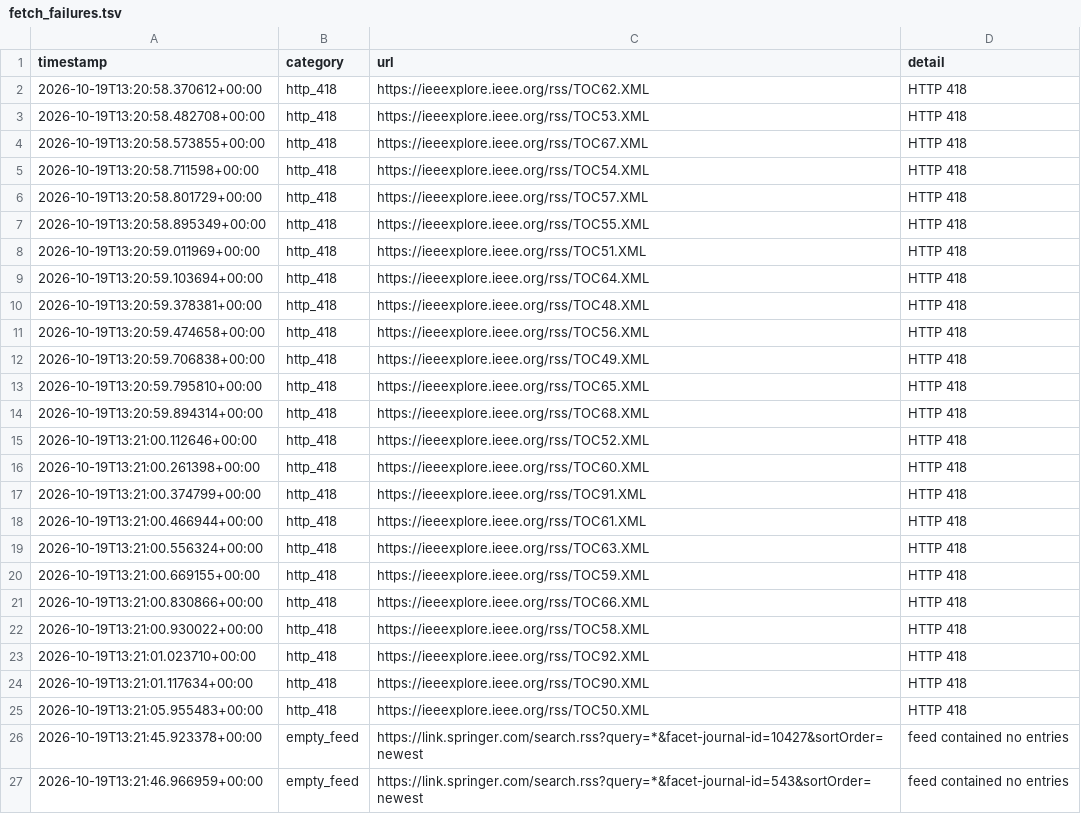
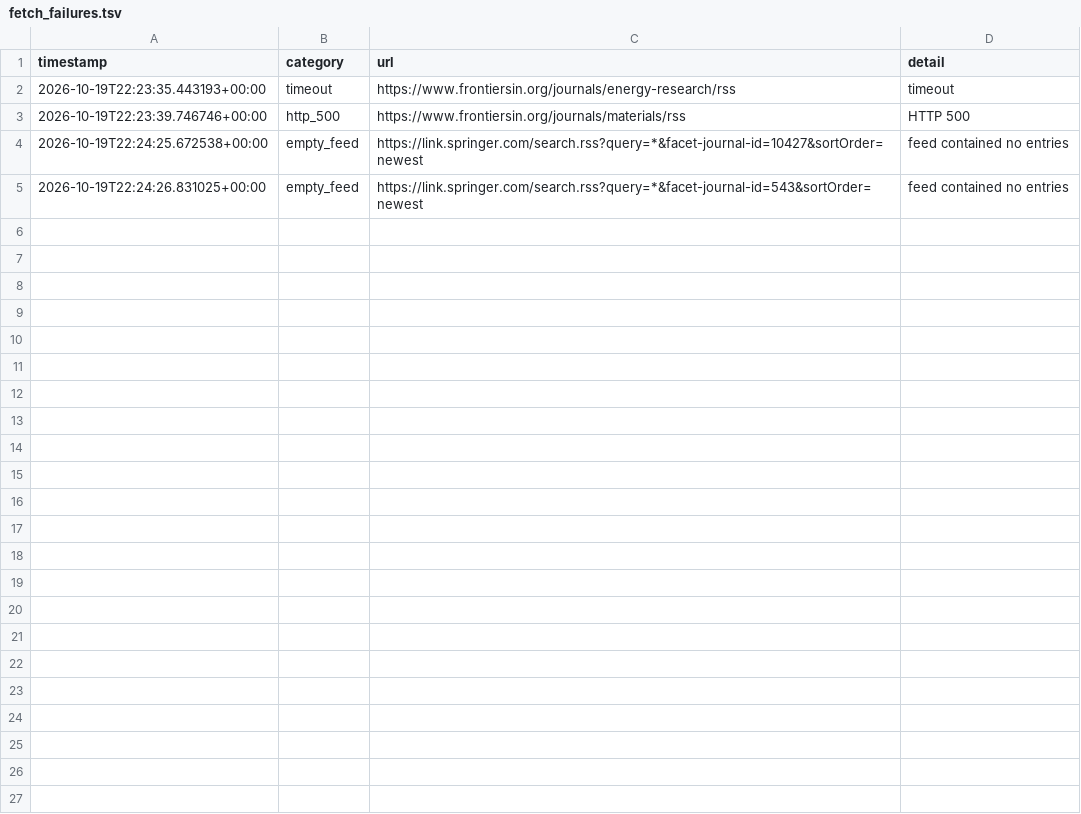
Before and after one commit to Llxyyds666/diamond-paper-feed, a TSV file: fetch_failures.tsv, drawn as a sheet.

```diff
--- a/fetch_failures.tsv
+++ b/fetch_failures.tsv
@@ -1,27 +1,5 @@
 timestamp	category	url	detail
-2026-10-19T13:20:58.370612+00:00	http_418	https://ieeexplore.ieee.org/rss/TOC62.XML	HTTP 418
-2026-10-19T13:20:58.482708+00:00	http_418	https://ieeexplore.ieee.org/rss/TOC53.XML	HTTP 418
-2026-10-19T13:20:58.573855+00:00	http_418	https://ieeexplore.ieee.org/rss/TOC67.XML	HTTP 418
-2026-10-19T13:20:58.711598+00:00	http_418	https://ieeexplore.ieee.org/rss/TOC54.XML	HTTP 418
-2026-10-19T13:20:58.801729+00:00	http_418	https://ieeexplore.ieee.org/rss/TOC57.XML	HTTP 418
-2026-10-19T13:20:58.895349+00:00	http_418	https://ieeexplore.ieee.org/rss/TOC55.XML	HTTP 418
-2026-10-19T13:20:59.011969+00:00	http_418	https://ieeexplore.ieee.org/rss/TOC51.XML	HTTP 418
-2026-10-19T13:20:59.103694+00:00	http_418	https://ieeexplore.ieee.org/rss/TOC64.XML	HTTP 418
-2026-10-19T13:20:59.378381+00:00	http_418	https://ieeexplore.ieee.org/rss/TOC48.XML	HTTP 418
-2026-10-19T13:20:59.474658+00:00	http_418	https://ieeexplore.ieee.org/rss/TOC56.XML	HTTP 418
-2026-10-19T13:20:59.706838+00:00	http_418	https://ieeexplore.ieee.org/rss/TOC49.XML	HTTP 418
-2026-10-19T13:20:59.795810+00:00	http_418	https://ieeexplore.ieee.org/rss/TOC65.XML	HTTP 418
-2026-10-19T13:20:59.894314+00:00	http_418	https://ieeexplore.ieee.org/rss/TOC68.XML	HTTP 418
-2026-10-19T13:21:00.112646+00:00	http_418	https://ieeexplore.ieee.org/rss/TOC52.XML	HTTP 418
-2026-10-19T13:21:00.261398+00:00	http_418	https://ieeexplore.ieee.org/rss/TOC60.XML	HTTP 418
-2026-10-19T13:21:00.374799+00:00	http_418	https://ieeexplore.ieee.org/rss/TOC91.XML	HTTP 418
-2026-10-19T13:21:00.466944+00:00	http_418	https://ieeexplore.ieee.org/rss/TOC61.XML	HTTP 418
-2026-10-19T13:21:00.556324+00:00	http_418	https://ieeexplore.ieee.org/rss/TOC63.XML	HTTP 418
-2026-10-19T13:21:00.669155+00:00	http_418	https://ieeexplore.ieee.org/rss/TOC59.XML	HTTP 418
-2026-10-19T13:21:00.830866+00:00	http_418	https://ieeexplore.ieee.org/rss/TOC66.XML	HTTP 418
-2026-10-19T13:21:00.930022+00:00	http_418	https://ieeexplore.ieee.org/rss/TOC58.XML	HTTP 418
-2026-10-19T13:21:01.023710+00:00	http_418	https://ieeexplore.ieee.org/rss/TOC92.XML	HTTP 418
-2026-10-19T13:21:01.117634+00:00	http_418	https://ieeexplore.ieee.org/rss/TOC90.XML	HTTP 418
-2026-10-19T13:21:05.955483+00:00	http_418	https://ieeexplore.ieee.org/rss/TOC50.XML	HTTP 418
-2026-10-19T13:21:45.923378+00:00	empty_feed	https://link.springer.com/search.rss?query=*&facet-journal-id=10427&sortOrder=newest	feed contained no entries
-2026-10-19T13:21:46.966959+00:00	empty_feed	https://link.springer.com/search.rss?query=*&facet-journal-id=543&sortOrder=newest	feed contained no entries
+2026-10-19T22:23:35.443193+00:00	timeout	https://www.frontiersin.org/journals/energy-research/rss	timeout
+2026-10-19T22:23:39.746746+00:00	http_500	https://www.frontiersin.org/journals/materials/rss	HTTP 500
+2026-10-19T22:24:25.672538+00:00	empty_feed	https://link.springer.com/search.rss?query=*&facet-journal-id=10427&sortOrder=newest	feed contained no entries
+2026-10-19T22:24:26.831025+00:00	empty_feed	https://link.springer.com/search.rss?query=*&facet-journal-id=543&sortOrder=newest	feed contained no entries
```
Also changed, not shown: 2 other files.
